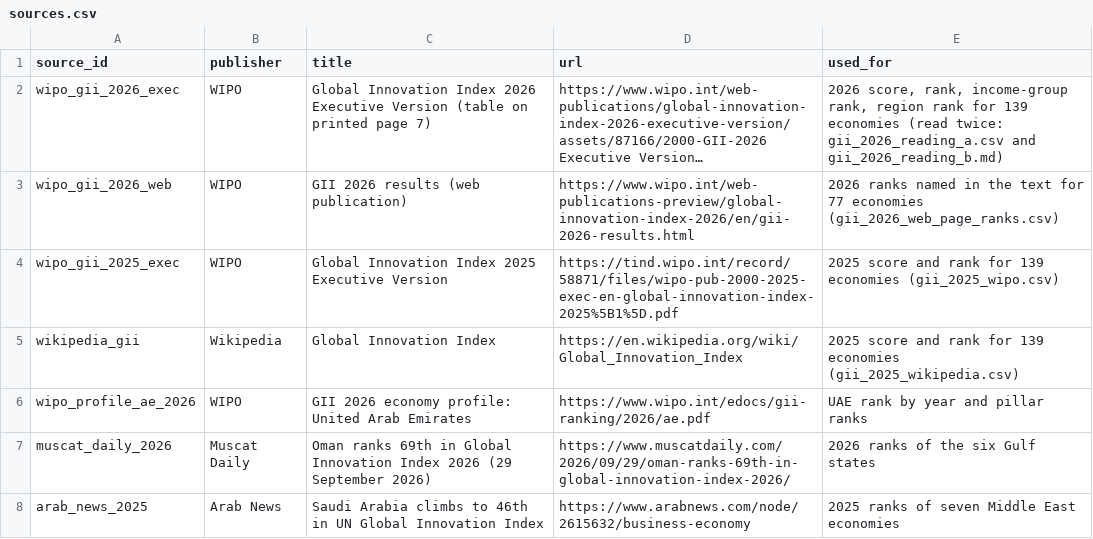
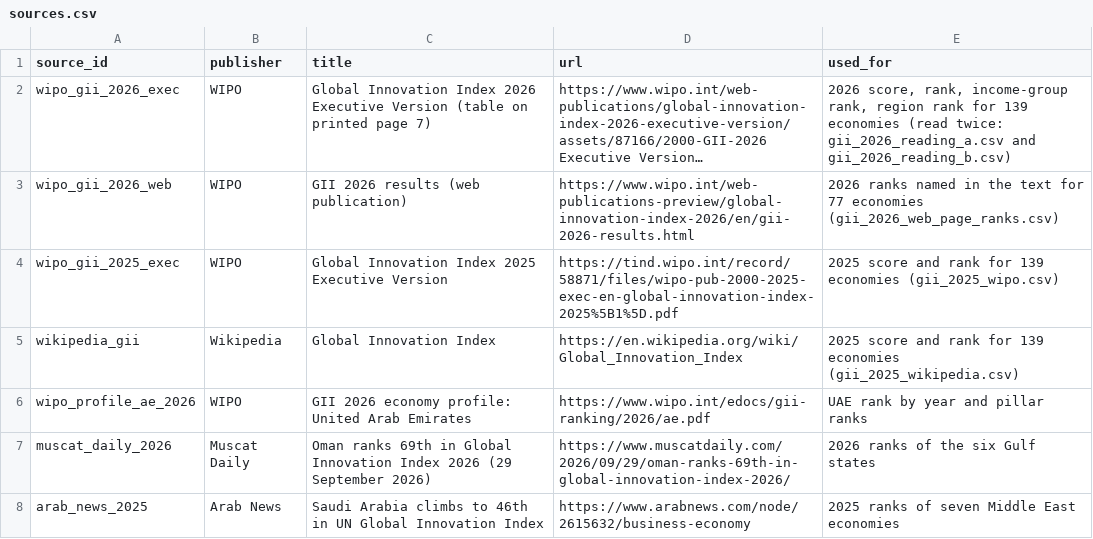
Before and after one commit to dtsquarea12/DATA-ANALYST-PROJECT, a CSV file: innovation-index-by-country/data/raw/sources.csv, drawn as a sheet; long unchanged cells end in …; the diff names each change by its address in the sheet, - before the commit and + after, or states it on an @@ line.

Commit message:
Store second reading of the GII 2026 table as CSV

```diff
--- a/innovation-index-by-country/data/raw/sources.csv
+++ b/innovation-index-by-country/data/raw/sources.csv
-E2 (used_for): …gii_2026_reading_a.csv and gii_2026_reading_b.md)
+E2 (used_for): …gii_2026_reading_a.csv and gii_2026_reading_b.csv)
```
Also changed, not shown: 5 other files.
